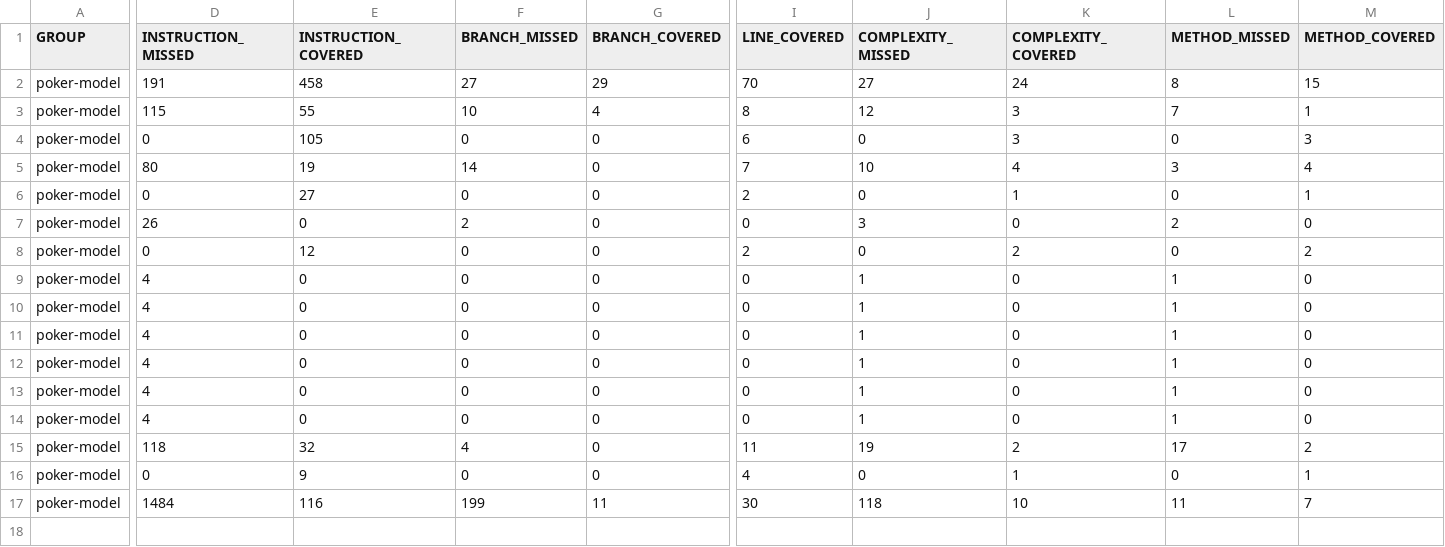
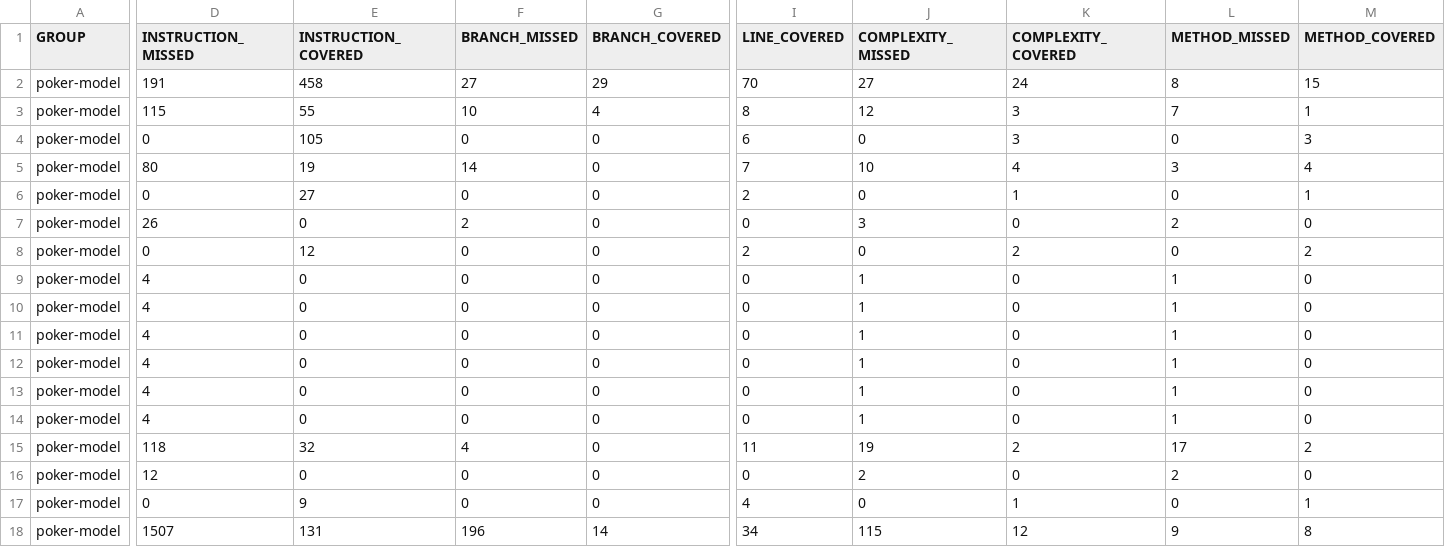
Before and after one commit to lursz/Poker, a CSV file: model/target/site/jacoco/jacoco.csv, drawn as a sheet; only a part is shown, gaps mark what is left out; addresses are those after the commit; rows hold the shown columns only; the diff names each change by its address in the sheet, - before the commit and + after, or states it on an @@ line.

```diff
--- a/model/target/site/jacoco/jacoco.csv
+++ b/model/target/site/jacoco/jacoco.csv
+row 16: poker-model | 12 | 0 | 0 | 0 | 0 | 2 | 0 | 2 | 0
-D18 (INSTRUCTION_MISSED): 1484
+D18 (INSTRUCTION_MISSED): 1507
-E18 (INSTRUCTION_COVERED): 116
+E18 (INSTRUCTION_COVERED): 131
-F18 (BRANCH_MISSED): 199
+F18 (BRANCH_MISSED): 196
-G18 (BRANCH_COVERED): 11
+G18 (BRANCH_COVERED): 14
-I18 (LINE_COVERED): 30
+I18 (LINE_COVERED): 34
-J18 (COMPLEXITY_MISSED): 118
+J18 (COMPLEXITY_MISSED): 115
-K18 (COMPLEXITY_COVERED): 10
+K18 (COMPLEXITY_COVERED): 12
-L18 (METHOD_MISSED): 11
+L18 (METHOD_MISSED): 9
-M18 (METHOD_COVERED): 7
+M18 (METHOD_COVERED): 8
```
Also changed, not shown: 30 other files.
